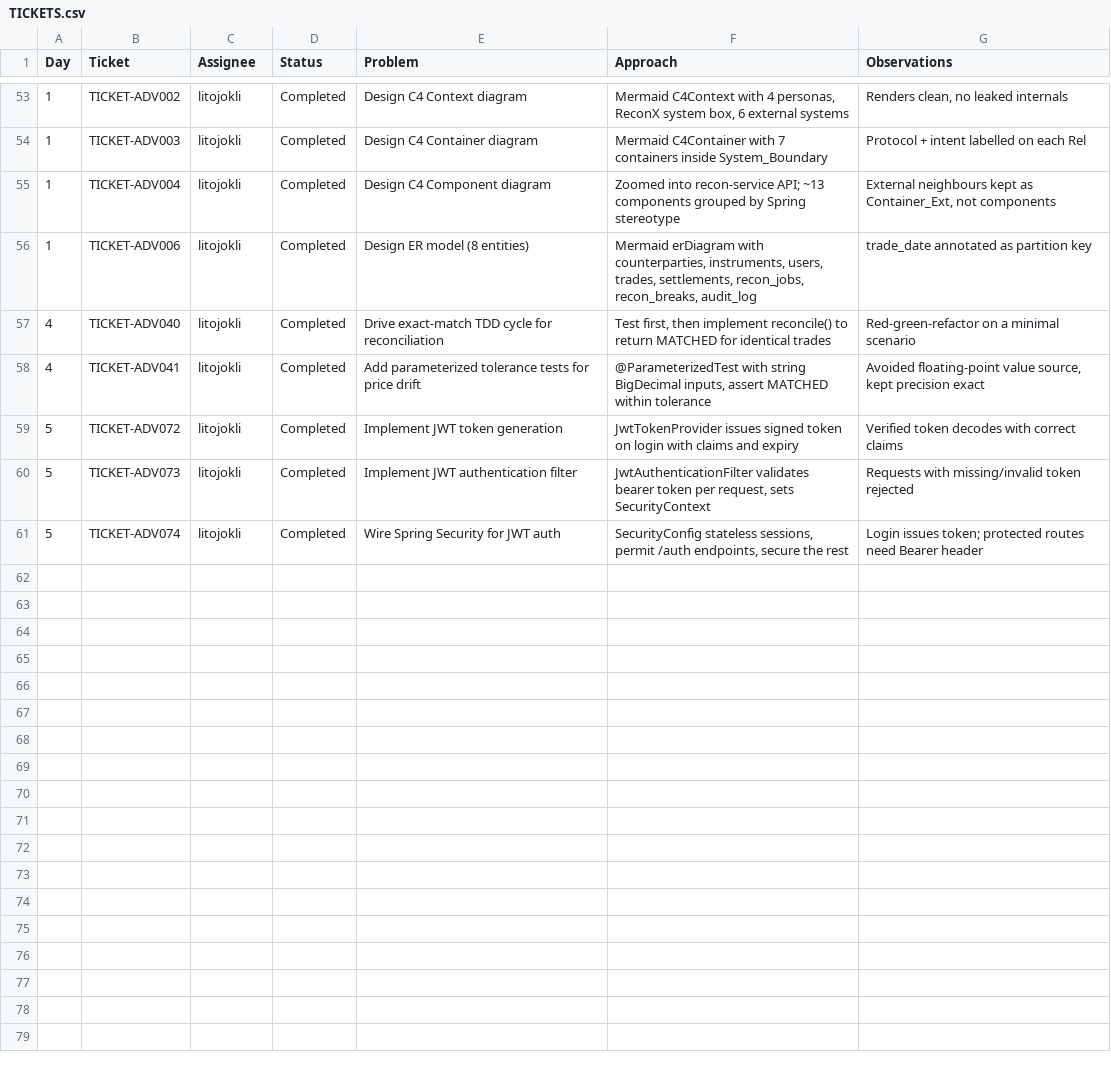
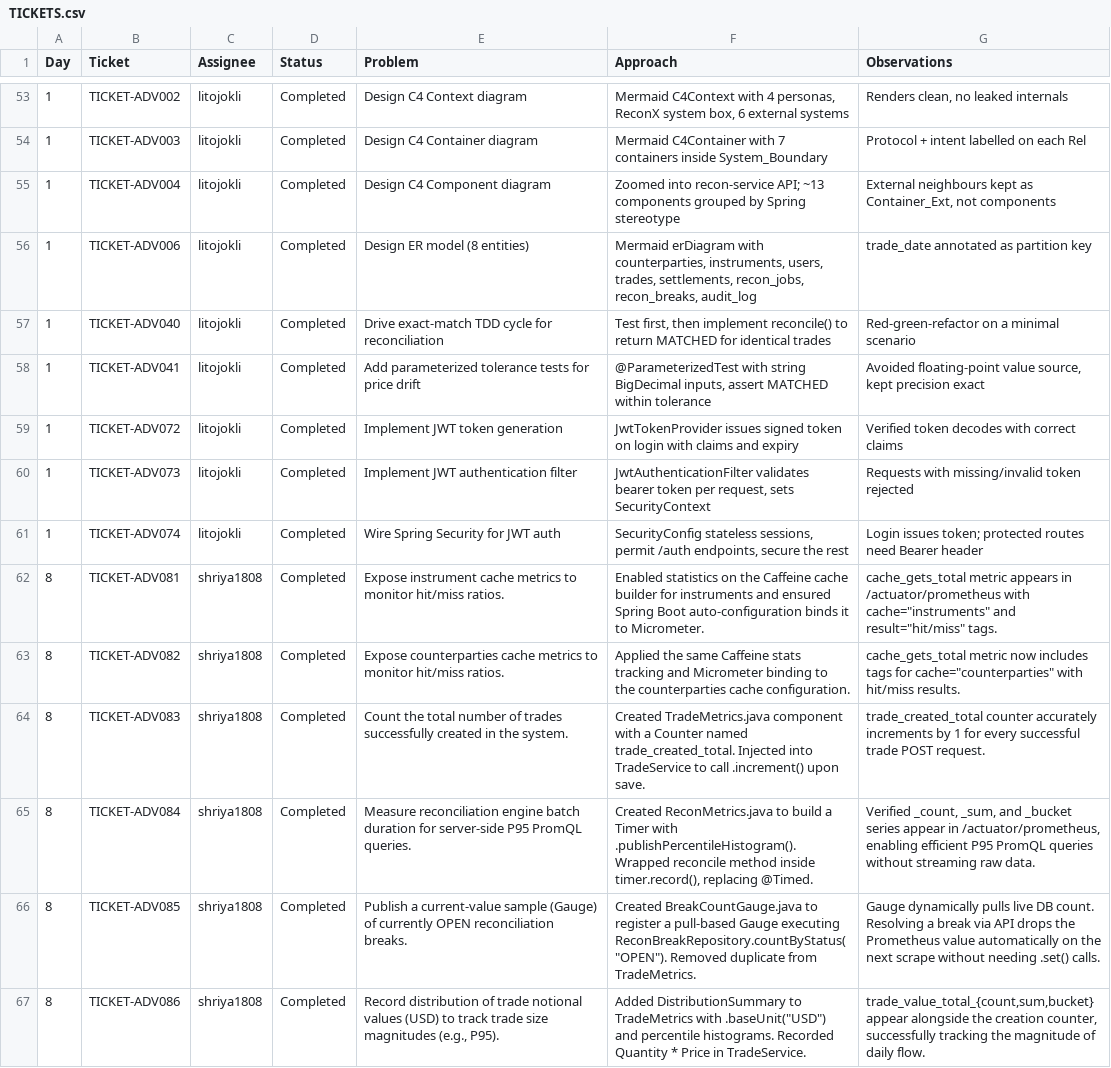
Before and after one commit to pshavela/db2026-reconX, a CSV file: tracking-progress/TICKETS.csv, drawn as a sheet; only a part is shown, gaps mark what is left out; the diff names each change by its address in the sheet, - before the commit and + after, or states it on an @@ line.

Commit message:
Add Day 6 TICKETS: ADV081 - ADV086

```diff
--- a/tracking-progress/TICKETS.csv
+++ b/tracking-progress/TICKETS.csv
-A57:A58 (Day): 4
+A57:A58 (Day): 1
-A59:A61 (Day): 5
+A59:A61 (Day): 1
+row 62: 8 | TICKET-ADV081 | shriya1808 | Completed | Expose instrument cache metrics to monitor hit/miss ratios. | Enabled statistics on the Caffeine cache builder for instruments and ensured Spring Boot auto-configuration binds it to Micrometer. | cache_gets_total metric appears in /actuator/prometheus with cache="instruments" and result="hit/miss" tags.
+row 63: 8 | TICKET-ADV082 | shriya1808 | Completed | Expose counterparties cache metrics to monitor hit/miss ratios. | Applied the same Caffeine stats tracking and Micrometer binding to the counterparties cache configuration. | cache_gets_total metric now includes tags for cache="counterparties" with hit/miss results.
+row 64: 8 | TICKET-ADV083 | shriya1808 | Completed | Count the total number of trades successfully created in the system. | Created TradeMetrics.java component with a Counter named trade_created_total. Injected into TradeService to call .increment() upon save. | trade_created_total counter accurately increments by 1 for every successful trade POST request.
+row 65: 8 | TICKET-ADV084 | shriya1808 | Completed | Measure reconciliation engine batch duration for server-side P95 PromQL queries. | Created ReconMetrics.java to build a Timer with .publishPercentileHistogram(). Wrapped reconcile method inside timer.record(), replacing @Timed. | Verified _count, _sum, and _bucket series appear in /actuator/prometheus, enabling efficient P95 PromQL queries without streaming raw data.
+row 66: 8 | TICKET-ADV085 | shriya1808 | Completed | Publish a current-value sample (Gauge) of currently OPEN reconciliation breaks. | Created BreakCountGauge.java to register a pull-based Gauge executing ReconBreakRepository.countByStatus("OPEN"). Removed duplicate from TradeMetrics. | Gauge dynamically pulls live DB count. Resolving a break via API drops the Prometheus value automatically on the next scrape without needing .set() calls.
+row 67: 8 | TICKET-ADV086 | shriya1808 | Completed | Record distribution of trade notional values (USD) to track trade size magnitudes (e.g., P95). | Added DistributionSummary to TradeMetrics with .baseUnit("USD") and percentile histograms. Recorded Quantity * Price in TradeService. | trade_value_total_{count,sum,bucket} appear alongside the creation counter, successfully tracking the magnitude of daily flow.
```
Also changed, not shown: 1 other file.
